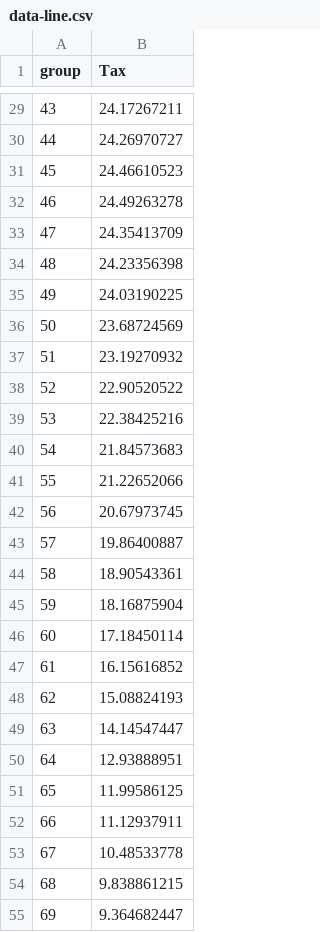
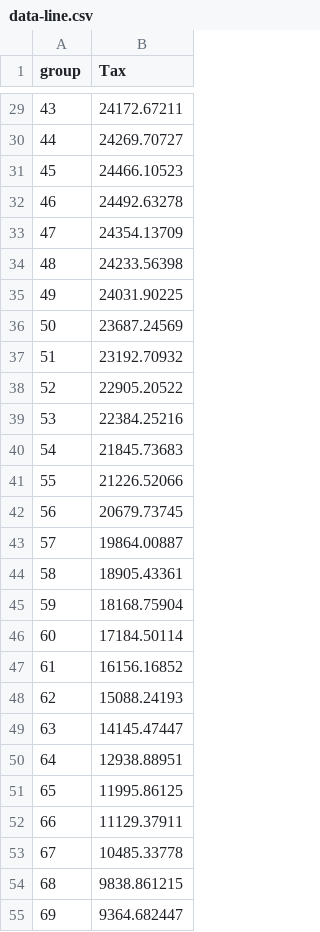
Before and after one commit to ONSvisual/do-we-have-enough-workers, a CSV file: Stacked-Bar-Vertical/data-line.csv, drawn as a sheet; only a part is shown, gaps mark what is left out; the diff covers the shown part only.

```diff
--- a/Stacked-Bar-Vertical/data-line.csv
+++ b/Stacked-Bar-Vertical/data-line.csv
@@ -29,27 +29,27 @@ group,Tax
-43,24.17267211
-44,24.26970727
-45,24.46610523
-46,24.49263278
-47,24.35413709
-48,24.23356398
-49,24.03190225
-50,23.68724569
-51,23.19270932
-52,22.90520522
-53,22.38425216
-54,21.84573683
-55,21.22652066
-56,20.67973745
-57,19.86400887
-58,18.90543361
-59,18.16875904
-60,17.18450114
-61,16.15616852
-62,15.08824193
-63,14.14547447
-64,12.93888951
-65,11.99586125
-66,11.12937911
-67,10.48533778
-68,9.838861215
-69,9.364682447
+43,24172.67211
+44,24269.70727
+45,24466.10523
+46,24492.63278
+47,24354.13709
+48,24233.56398
+49,24031.90225
+50,23687.24569
+51,23192.70932
+52,22905.20522
+53,22384.25216
+54,21845.73683
+55,21226.52066
+56,20679.73745
+57,19864.00887
+58,18905.43361
+59,18168.75904
+60,17184.50114
+61,16156.16852
+62,15088.24193
+63,14145.47447
+64,12938.88951
+65,11995.86125
+66,11129.37911
+67,10485.33778
+68,9838.861215
+69,9364.682447
```
Also changed, not shown: 59 edited cells elsewhere in this file, Stacked-Bar-Vertical/data.csv, 6 other files.
